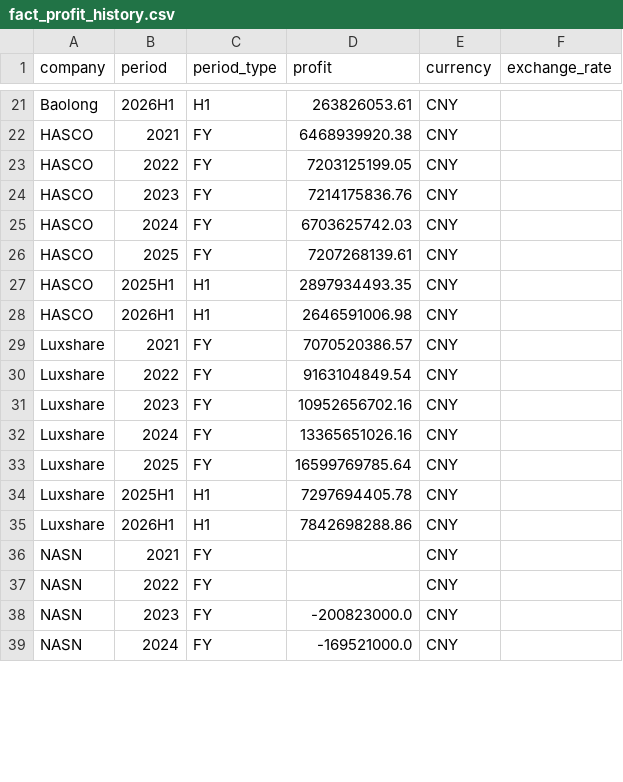
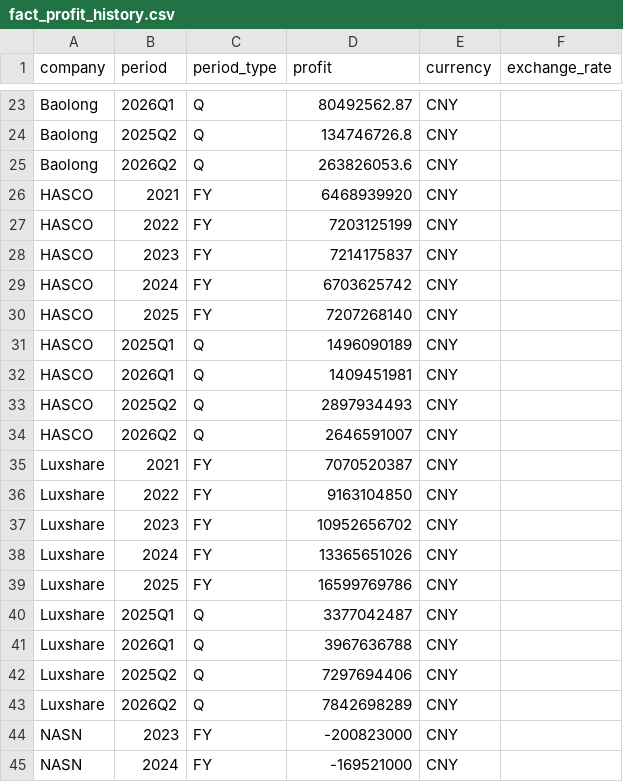
Before and after one commit to Z0228987/Competitor-Analysis, a CSV file: data/fact_profit_history.csv, drawn as a sheet; only a part is shown, gaps mark what is left out; removed rows and columns are numbered as before the commit, all else as after; the diff covers the shown part only; the diff names each change by its address in the sheet, - before the commit and + after, or states it on an @@ line.

```diff
--- a/data/fact_profit_history.csv
+++ b/data/fact_profit_history.csv
-B23 (period): 2026H1
+B23 (period): 2026Q1
-C23 (period_type): H1
+C23 (period_type): Q
-D23 (profit): 263826053.61
+D23 (profit): 80492562.87
+row 24: Baolong | 2025Q2 | Q | 134746726.8 | CNY
+row 25: Baolong | 2026Q2 | Q | 263826053.6 | CNY
-D26 (profit): 6468939920.38
+D26 (profit): 6468939920
-D27 (profit): 7203125199.05
+D27 (profit): 7203125199
-D28 (profit): 7214175836.76
+D28 (profit): 7214175837
-D29 (profit): 6703625742.03
+D29 (profit): 6703625742
-D30 (profit): 7207268139.61
+D30 (profit): 7207268140
-B31 (period): 2025H1
+B31 (period): 2025Q1
-C31:C32 (period_type): H1
+C31:C32 (period_type): Q
-D31 (profit): 2897934493.35
+D31 (profit): 1496090189
-B32 (period): 2026H1
+B32 (period): 2026Q1
-D32 (profit): 2646591006.98
+D32 (profit): 1409451981
+row 33: HASCO | 2025Q2 | Q | 2897934493 | CNY
+row 34: HASCO | 2026Q2 | Q | 2646591007 | CNY
-D35 (profit): 7070520386.57
+D35 (profit): 7070520387
-D36 (profit): 9163104849.54
+D36 (profit): 9163104850
-D37 (profit): 10952656702.16
+D37 (profit): 10952656702
-D38 (profit): 13365651026.16
+D38 (profit): 13365651026
-D39 (profit): 16599769785.64
+D39 (profit): 16599769786
-B40 (period): 2025H1
+B40 (period): 2025Q1
-C40:C41 (period_type): H1
+C40:C41 (period_type): Q
-D40 (profit): 7297694405.78
+D40 (profit): 3377042487
-B41 (period): 2026H1
+B41 (period): 2026Q1
-D41 (profit): 7842698288.86
+D41 (profit): 3967636788
-row 36: NASN | 2021 | FY |  | CNY
-row 37: NASN | 2022 | FY |  | CNY
+row 42: Luxshare | 2025Q2 | Q | 7297694406 | CNY
+row 43: Luxshare | 2026Q2 | Q | 7842698289 | CNY
-D44 (profit): -200823000.0
+D44 (profit): -200823000
-D45 (profit): -169521000.0
+D45 (profit): -169521000
```
Also changed, not shown: 4 added rows and 53 edited cells elsewhere in this file, data/fact_sales_history.csv.
